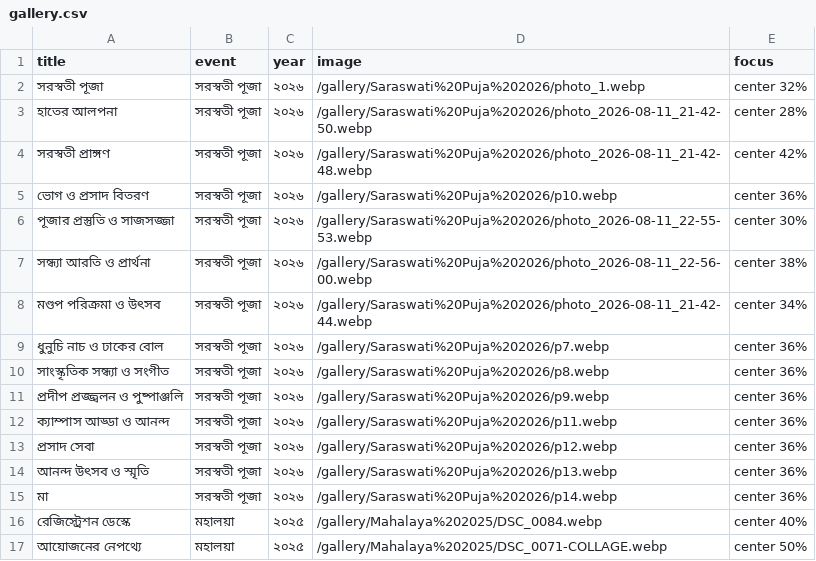
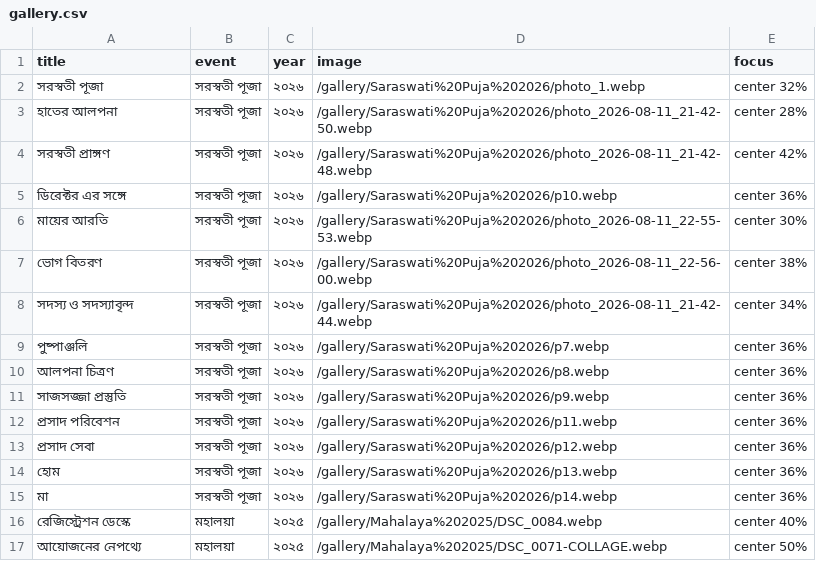
Before and after one commit to apj21-s/bongiosomiti-iiith, a CSV file: public/gallery/gallery.csv, drawn as a sheet; only a part is shown.

```diff
--- a/public/gallery/gallery.csv
+++ b/public/gallery/gallery.csv
@@ -4,12 +4,12 @@ title,event,year,image,focus
 সরস্বতী প্রাঙ্গণ,সরস্বতী পূজা,২০২৬,/gallery/Saraswati%20Puja%202026/photo_2026-08-11_21-42-48.webp,center 42%
-ভোগ ও প্রসাদ বিতরণ,সরস্বতী পূজা,২০২৬,/gallery/Saraswati%20Puja%202026/p10.webp,center 36%
-পূজার প্রস্তুতি ও সাজসজ্জা,সরস্বতী পূজা,২০২৬,/gallery/Saraswati%20Puja%202026/photo_2026-08-11_22-55-53.webp,center 30%
-সন্ধ্যা আরতি ও প্রার্থনা,সরস্বতী পূজা,২০২৬,/gallery/Saraswati%20Puja%202026/photo_2026-08-11_22-56-00.webp,center 38%
-মণ্ডপ পরিক্রমা ও উৎসব,সরস্বতী পূজা,২০২৬,/gallery/Saraswati%20Puja%202026/photo_2026-08-11_21-42-44.webp,center 34%
-ধুনুচি নাচ ও ঢাকের বোল,সরস্বতী পূজা,২০২৬,/gallery/Saraswati%20Puja%202026/p7.webp,center 36%
-সাংস্কৃতিক সন্ধ্যা ও সংগীত,সরস্বতী পূজা,২০২৬,/gallery/Saraswati%20Puja%202026/p8.webp,center 36%
-প্রদীপ প্রজ্জ্বলন ও পুষ্পাঞ্জলি,সরস্বতী পূজা,২০২৬,/gallery/Saraswati%20Puja%202026/p9.webp,center 36%
-ক্যাম্পাস আড্ডা ও আনন্দ,সরস্বতী পূজা,২০২৬,/gallery/Saraswati%20Puja%202026/p11.webp,center 36%
+ডিরেক্টর এর সঙ্গে,সরস্বতী পূজা,২০২৬,/gallery/Saraswati%20Puja%202026/p10.webp,center 36%
+মায়ের আরতি,সরস্বতী পূজা,২০২৬,/gallery/Saraswati%20Puja%202026/photo_2026-08-11_22-55-53.webp,center 30%
+ভোগ বিতরণ,সরস্বতী পূজা,২০২৬,/gallery/Saraswati%20Puja%202026/photo_2026-08-11_22-56-00.webp,center 38%
+সদস্য ও সদস্যাবৃন্দ,সরস্বতী পূজা,২০২৬,/gallery/Saraswati%20Puja%202026/photo_2026-08-11_21-42-44.webp,center 34%
+পুষ্পাঞ্জলি,সরস্বতী পূজা,২০২৬,/gallery/Saraswati%20Puja%202026/p7.webp,center 36%
+আলপনা চিত্রণ,সরস্বতী পূজা,২০২৬,/gallery/Saraswati%20Puja%202026/p8.webp,center 36%
+সাজসজ্জা প্রস্তুতি,সরস্বতী পূজা,২০২৬,/gallery/Saraswati%20Puja%202026/p9.webp,center 36%
+প্রসাদ পরিবেশন,সরস্বতী পূজা,২০২৬,/gallery/Saraswati%20Puja%202026/p11.webp,center 36%
 প্রসাদ সেবা,সরস্বতী পূজা,২০২৬,/gallery/Saraswati%20Puja%202026/p12.webp,center 36%
-আনন্দ উৎসব ও স্মৃতি,সরস্বতী পূজা,২০২৬,/gallery/Saraswati%20Puja%202026/p13.webp,center 36%
+হোম ,সরস্বতী পূজা,২০২৬,/gallery/Saraswati%20Puja%202026/p13.webp,center 36%
 মা,সরস্বতী পূজা,২০২৬,/gallery/Saraswati%20Puja%202026/p14.webp,center 36%
```
Also changed, not shown: 15 other files.
